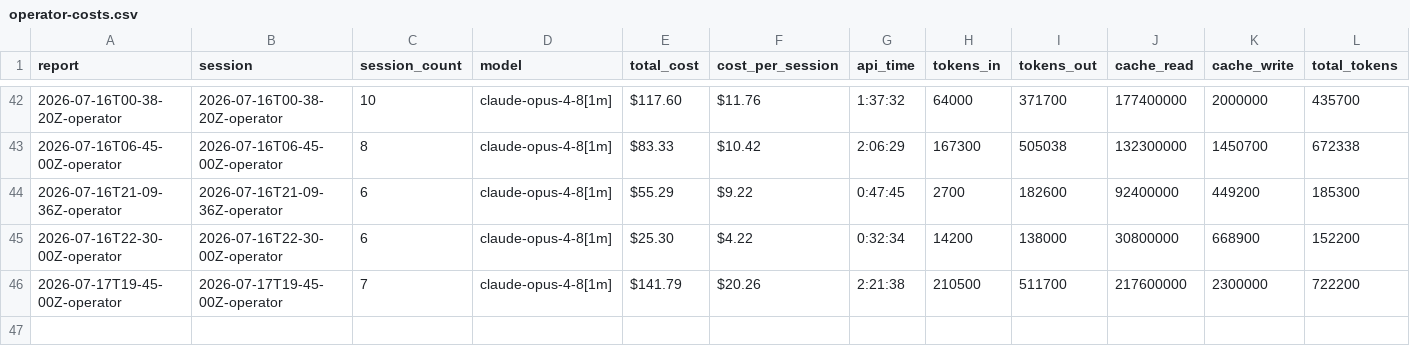
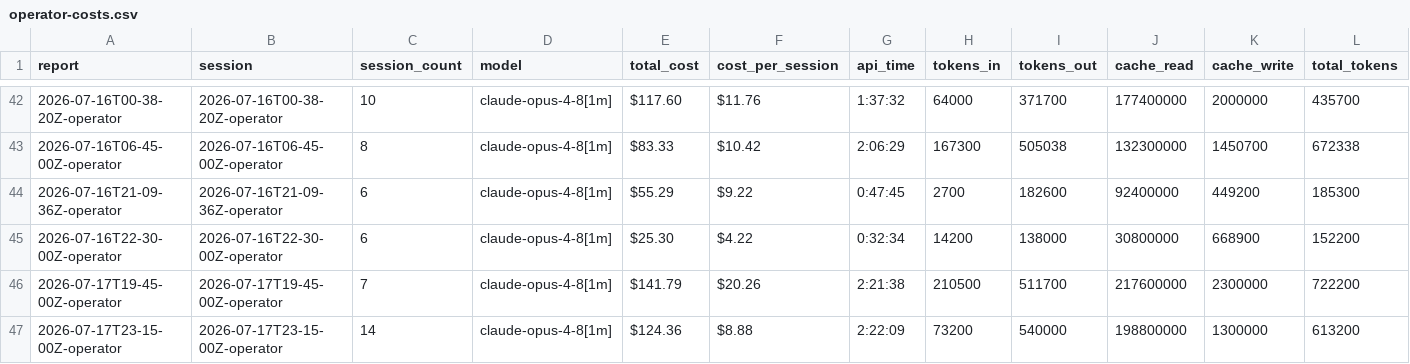
Before and after one commit to cbrenner04/jarvis, a CSV file: reports/operator-costs.csv, drawn as a sheet; only a part is shown, gaps mark what is left out; rows hold the shown columns only; the diff names each change by its address in the sheet, - before the commit and + after, or states it on an @@ line.

Commit message:
report: 2026-07-17 Wave 2 finish + cost sheets + runbook corrections (#1745)
* report: 2026-07-17 Wave 2 finish (13 implementations) + cost sheets + runbook corrections

- Session report: Wave 2 complete (13 impls), agent-spawn deferred (unwired no-op), 3 mock-hidden defects caught by mutation-review, cost recovery (codex rollout + cursor-untracked gap).
- 5 cost CSVs updated (operator $124.36; runs claude $45.81 + codex $16.89 + cursor untracked).
- Runbook: cursor is NOT free (paid, untracked); leaked-fixture session-start SIGKILL sweep stopgap.

* report: fix MD036 (bold-as-heading) + fill operator /cost $124.36

```diff
--- a/reports/operator-costs.csv
+++ b/reports/operator-costs.csv
+row 47: 2026-07-17T23-15-00Z-operator | 2026-07-17T23-15-00Z-operator | 14 | claude-opus-4-8[1m] | $124.36 | $8.88 | 2:22:09 | 73200 | 540000 | 198800000 | 1300000 | 613200
```
Also changed, not shown: reports/efficiency.csv, reports/operator-outcomes.csv, 4 other files.
